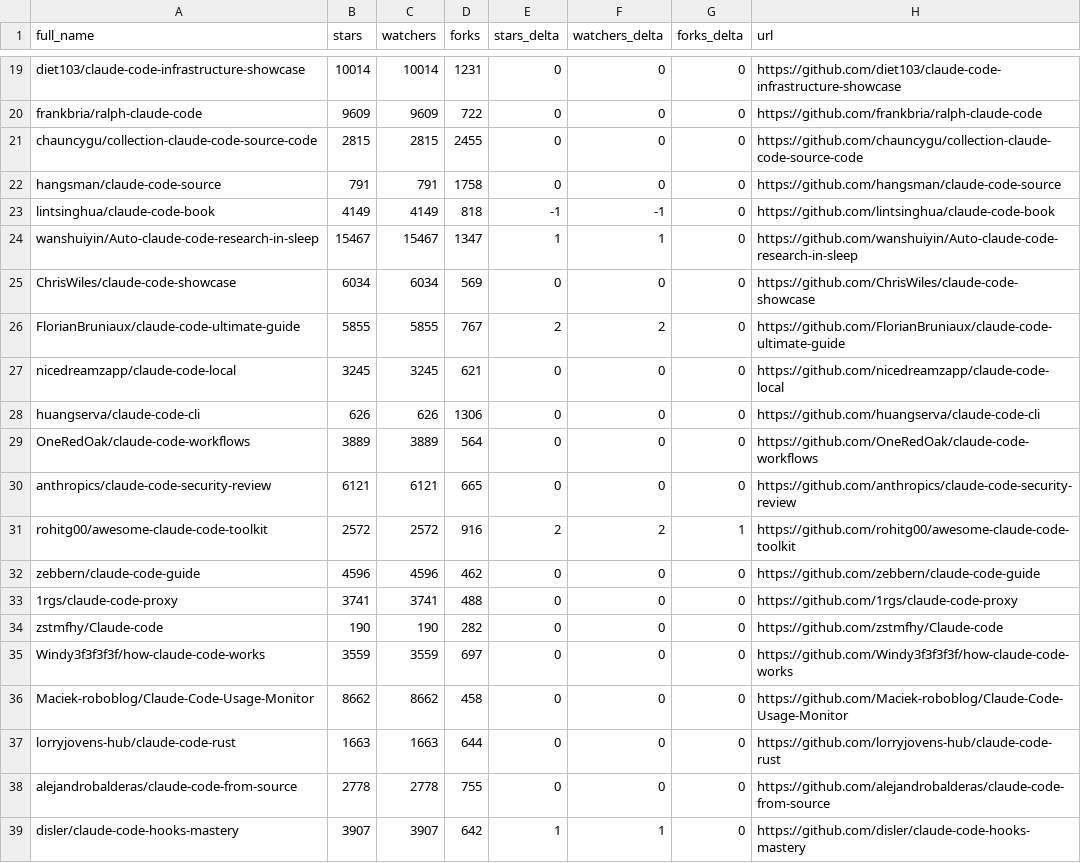
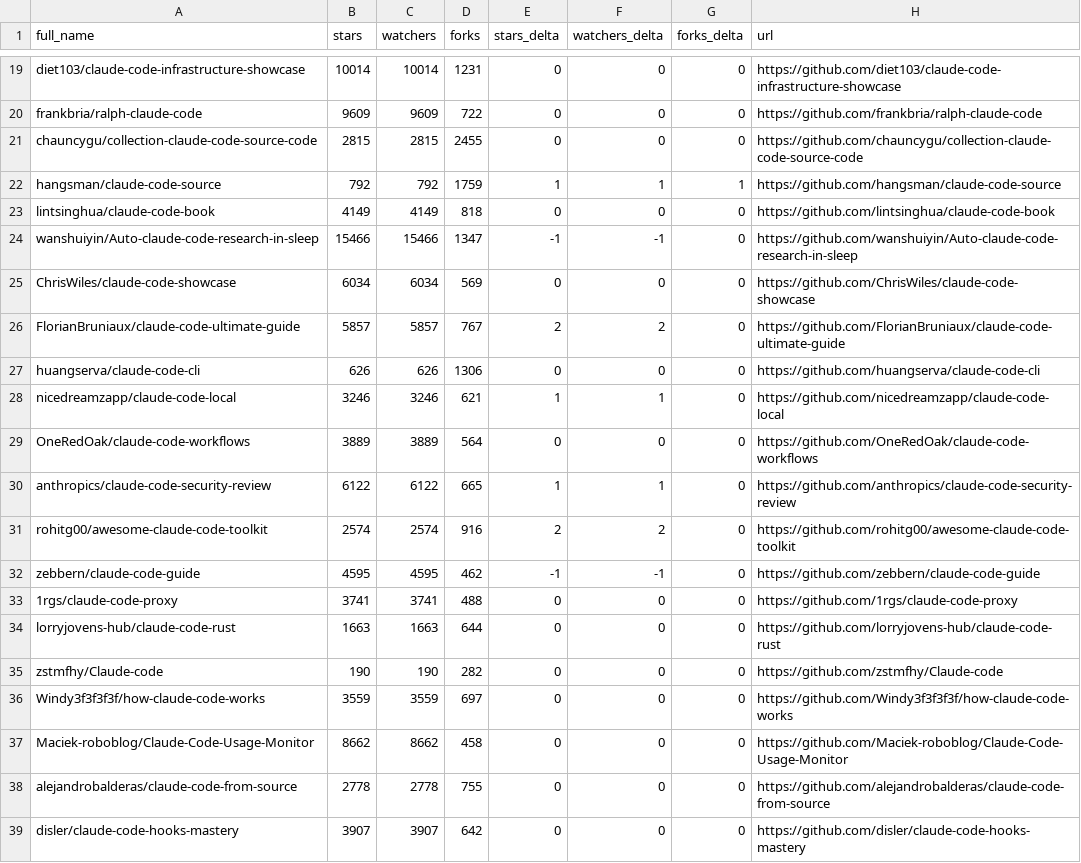
Before and after one commit to GladLuter/awesome-claude-code, a CSV file: data/repo-ticker.csv, drawn as a sheet; only a part is shown, gaps mark what is left out; the diff covers the shown part only.

```diff
--- a/data/repo-ticker.csv
+++ b/data/repo-ticker.csv
@@ -21,14 +21,15 @@ frankbria/ralph-claude-code,9609,9609,722,0,0,0,https://github.com/frankbria/ral
 chauncygu/collection-claude-code-source-code,2815,2815,2455,0,0,0,https://github.com/chauncygu/collection-claude-code-source-code
-hangsman/claude-code-source,791,791,1758,0,0,0,https://github.com/hangsman/claude-code-source
-lintsinghua/claude-code-book,4149,4149,818,-1,-1,0,https://github.com/lintsinghua/claude-code-book
-wanshuiyin/Auto-claude-code-research-in-sleep,15467,15467,1347,1,1,0,https://github.com/wanshuiyin/Auto-claude-code-research-in-sleep
+hangsman/claude-code-source,792,792,1759,1,1,1,https://github.com/hangsman/claude-code-source
+lintsinghua/claude-code-book,4149,4149,818,0,0,0,https://github.com/lintsinghua/claude-code-book
+wanshuiyin/Auto-claude-code-research-in-sleep,15466,15466,1347,-1,-1,0,https://github.com/wanshuiyin/Auto-claude-code-research-in-sleep
 ChrisWiles/claude-code-showcase,6034,6034,569,0,0,0,https://github.com/ChrisWiles/claude-code-showcase
-FlorianBruniaux/claude-code-ultimate-guide,5855,5855,767,2,2,0,https://github.com/FlorianBruniaux/claude-code-ultimate-guide
-nicedreamzapp/claude-code-local,3245,3245,621,0,0,0,https://github.com/nicedreamzapp/claude-code-local
+FlorianBruniaux/claude-code-ultimate-guide,5857,5857,767,2,2,0,https://github.com/FlorianBruniaux/claude-code-ultimate-guide
 huangserva/claude-code-cli,626,626,1306,0,0,0,https://github.com/huangserva/claude-code-cli
+nicedreamzapp/claude-code-local,3246,3246,621,1,1,0,https://github.com/nicedreamzapp/claude-code-local
 OneRedOak/claude-code-workflows,3889,3889,564,0,0,0,https://github.com/OneRedOak/claude-code-workflows
-anthropics/claude-code-security-review,6121,6121,665,0,0,0,https://github.com/anthropics/claude-code-security-review
-rohitg00/awesome-claude-code-toolkit,2572,2572,916,2,2,1,https://github.com/rohitg00/awesome-claude-code-toolkit
-zebbern/claude-code-guide,4596,4596,462,0,0,0,https://github.com/zebbern/claude-code-guide
+anthropics/claude-code-security-review,6122,6122,665,1,1,0,https://github.com/anthropics/claude-code-security-review
+rohitg00/awesome-claude-code-toolkit,2574,2574,916,2,2,0,https://github.com/rohitg00/awesome-claude-code-toolkit
+zebbern/claude-code-guide,4595,4595,462,-1,-1,0,https://github.com/zebbern/claude-code-guide
 1rgs/claude-code-proxy,3741,3741,488,0,0,0,https://github.com/1rgs/claude-code-proxy
+lorryjovens-hub/claude-code-rust,1663,1663,644,0,0,0,https://github.com/lorryjovens-hub/claude-code-rust
 zstmfhy/Claude-code,190,190,282,0,0,0,https://github.com/zstmfhy/Claude-code
@@ -36,4 +37,3 @@ Windy3f3f3f3f/how-claude-code-works,3559,3559,697,0,0,0,https://github.com/Windy
 Maciek-roboblog/Claude-Code-Usage-Monitor,8662,8662,458,0,0,0,https://github.com/Maciek-roboblog/Claude-Code-Usage-Monitor
-lorryjovens-hub/claude-code-rust,1663,1663,644,0,0,0,https://github.com/lorryjovens-hub/claude-code-rust
 alejandrobalderas/claude-code-from-source,2778,2778,755,0,0,0,https://github.com/alejandrobalderas/claude-code-from-source
-disler/claude-code-hooks-mastery,3907,3907,642,1,1,0,https://github.com/disler/claude-code-hooks-mastery
+disler/claude-code-hooks-mastery,3907,3907,642,0,0,0,https://github.com/disler/claude-code-hooks-mastery
```
Also changed, not shown: 2 added rows, 2 removed rows, 2 moved rows and 116 edited cells elsewhere in this file, 2 other files.
